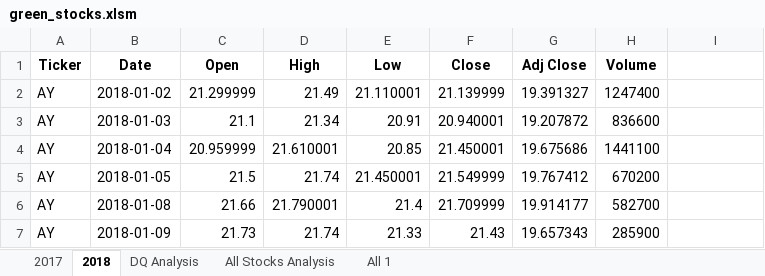
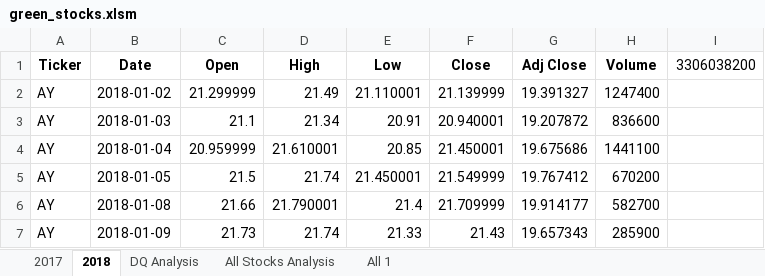
Before and after one commit to GirijaJoshi/stock-analysis, an Excel workbook: green_stocks.xlsm, sheet 2018, drawn as a sheet; only a part is shown; values as stored, in another font and other column widths than the file's, no borders; the diff names each change by its address in the sheet, - before the commit and + after, or states it on an @@ line.

```diff
--- a/green_stocks.xlsm (sheet 2018)
+++ b/green_stocks.xlsm (sheet 2018)
-I1: (empty)
+I1: 3306038200
```
Also changed, not shown: sheet All Stocks Analysis, sheet DQ Analysis.
